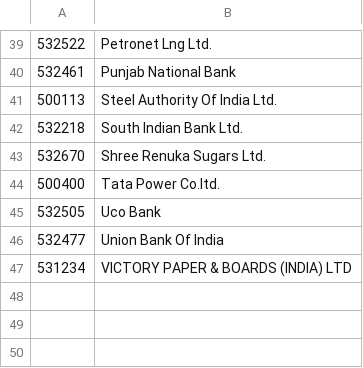
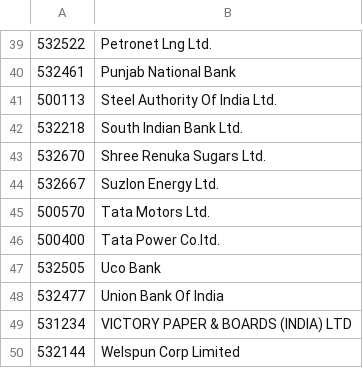
Before and after one commit to paul-antony/bse_dashboard, a CSV file: bookmark.csv, drawn as a sheet; only a part is shown, gaps mark what is left out.

Commit message:
added new companies to bookmark

```diff
--- a/bookmark.csv
+++ b/bookmark.csv
@@ -43,2 +43,4 @@
 532670, "Shree Renuka Sugars Ltd."
+532667, "Suzlon Energy Ltd."
+500570, "Tata Motors Ltd."
 500400, "Tata Power Co.ltd."
@@ -47 +49,2 @@
 531234, "VICTORY PAPER & BOARDS (INDIA) LTD"
+532144, "Welspun Corp Limited"
```
